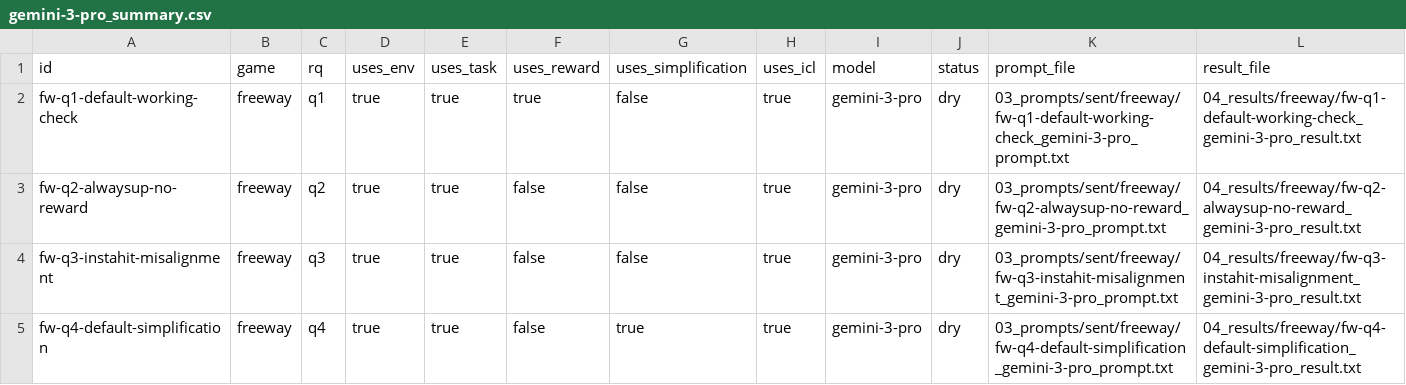
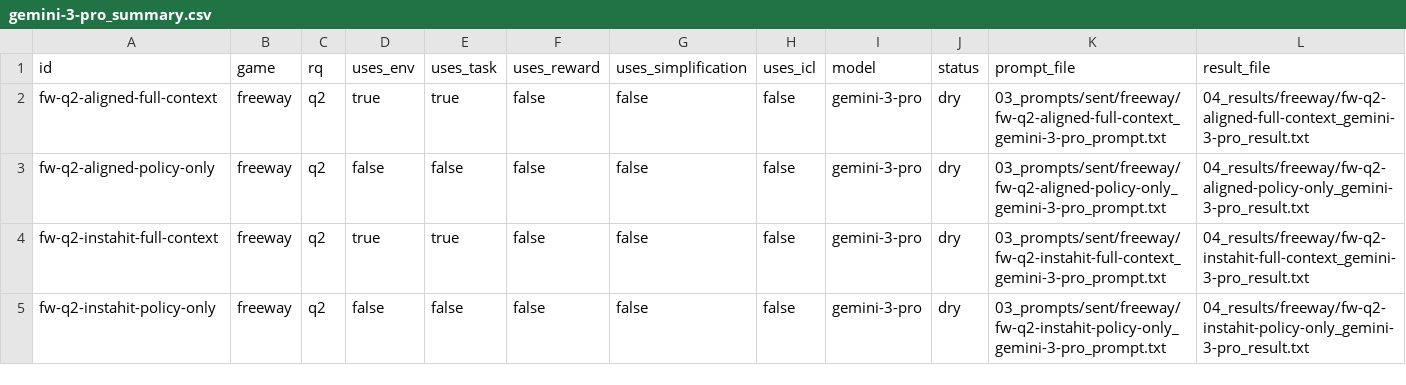
Before and after one commit to florentmsl/llm-policy-faithfulness, a CSV file: 04_results/freeway/gemini-3-pro_summary.csv, drawn as a sheet.

```diff
--- a/04_results/freeway/gemini-3-pro_summary.csv
+++ b/04_results/freeway/gemini-3-pro_summary.csv
@@ -1,5 +1,5 @@
 id,game,rq,uses_env,uses_task,uses_reward,uses_simplification,uses_icl,model,status,prompt_file,result_file
-fw-q1-default-working-check,freeway,q1,true,true,true,false,true,gemini-3-pro,dry,03_prompts/sent/freeway/fw-q1-default-working-check_gemini-3-pro_prompt.txt,04_results/freeway/fw-q1-default-working-check_gemini-3-pro_result.txt
-fw-q2-alwaysup-no-reward,freeway,q2,true,true,false,false,true,gemini-3-pro,dry,03_prompts/sent/freeway/fw-q2-alwaysup-no-reward_gemini-3-pro_prompt.txt,04_results/freeway/fw-q2-alwaysup-no-reward_gemini-3-pro_result.txt
-fw-q3-instahit-misalignment,freeway,q3,true,true,false,false,true,gemini-3-pro,dry,03_prompts/sent/freeway/fw-q3-instahit-misalignment_gemini-3-pro_prompt.txt,04_results/freeway/fw-q3-instahit-misalignment_gemini-3-pro_result.txt
-fw-q4-default-simplification,freeway,q4,true,true,false,true,true,gemini-3-pro,dry,03_prompts/sent/freeway/fw-q4-default-simplification_gemini-3-pro_prompt.txt,04_results/freeway/fw-q4-default-simplification_gemini-3-pro_result.txt
+fw-q2-aligned-full-context,freeway,q2,true,true,false,false,false,gemini-3-pro,dry,03_prompts/sent/freeway/fw-q2-aligned-full-context_gemini-3-pro_prompt.txt,04_results/freeway/fw-q2-aligned-full-context_gemini-3-pro_result.txt
+fw-q2-aligned-policy-only,freeway,q2,false,false,false,false,false,gemini-3-pro,dry,03_prompts/sent/freeway/fw-q2-aligned-policy-only_gemini-3-pro_prompt.txt,04_results/freeway/fw-q2-aligned-policy-only_gemini-3-pro_result.txt
+fw-q2-instahit-full-context,freeway,q2,true,true,false,false,false,gemini-3-pro,dry,03_prompts/sent/freeway/fw-q2-instahit-full-context_gemini-3-pro_prompt.txt,04_results/freeway/fw-q2-instahit-full-context_gemini-3-pro_result.txt
+fw-q2-instahit-policy-only,freeway,q2,false,false,false,false,false,gemini-3-pro,dry,03_prompts/sent/freeway/fw-q2-instahit-policy-only_gemini-3-pro_prompt.txt,04_results/freeway/fw-q2-instahit-policy-only_gemini-3-pro_result.txt
```
Also changed, not shown: 20 other files.
